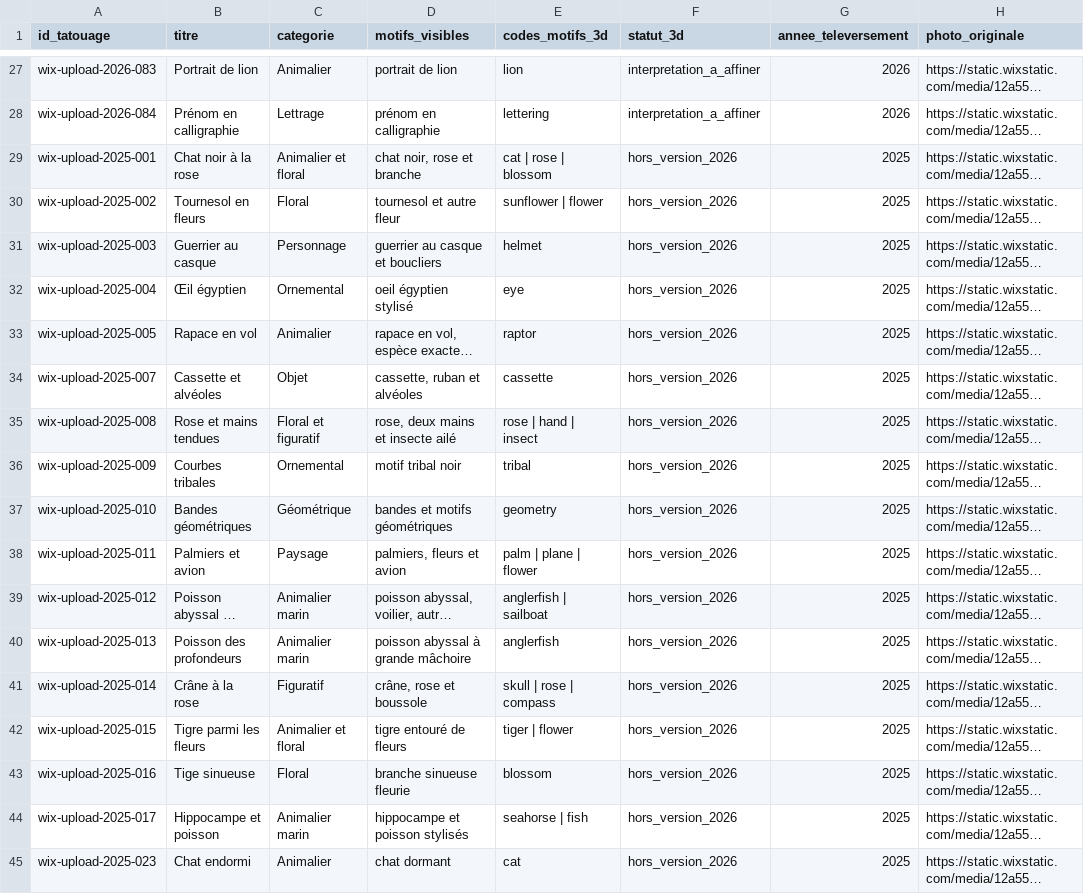
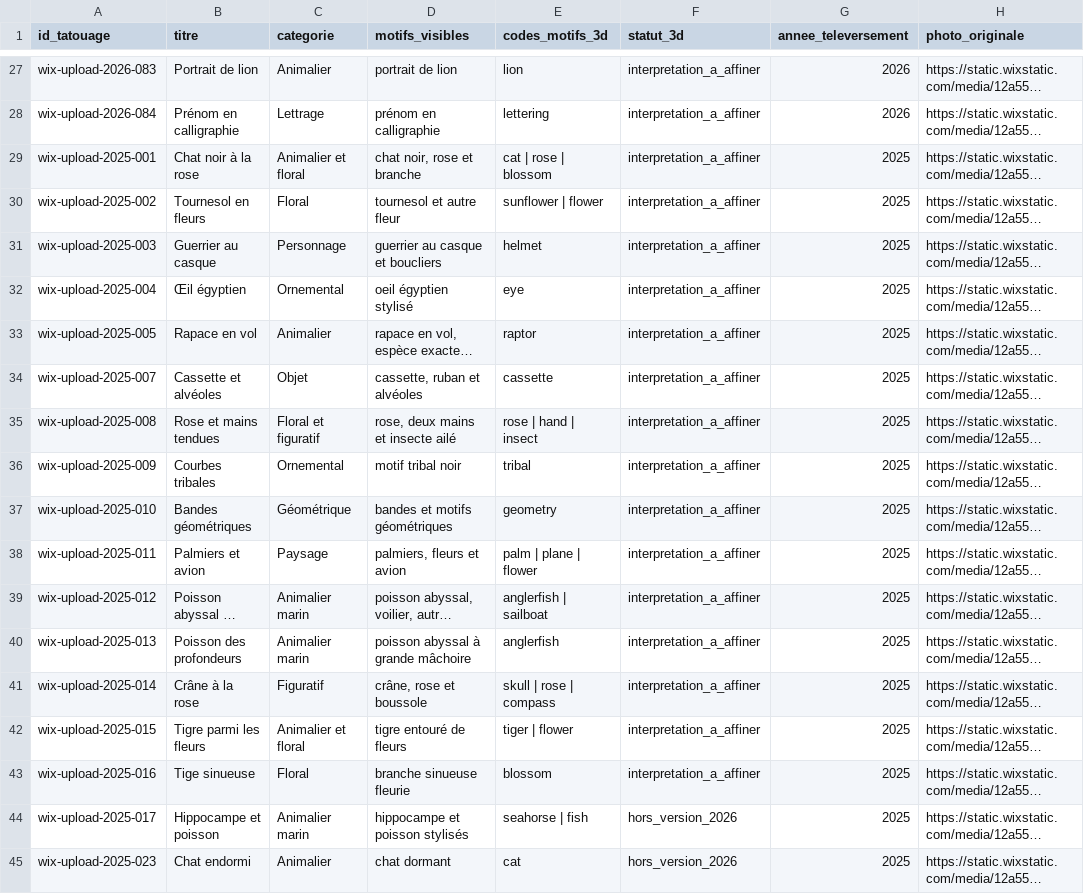
Before and after one commit to CEOMELYXJA/TATTOOmap, a CSV file: docs/suivi-modelisation.csv, drawn as a sheet; only a part is shown, gaps mark what is left out; long unchanged cells end in …; the diff names each change by its address in the sheet, - before the commit and + after, or states it on an @@ line.

```diff
--- a/docs/suivi-modelisation.csv
+++ b/docs/suivi-modelisation.csv
-F29:F43 (statut_3d): hors_version_2026
+F29:F43 (statut_3d): interpretation_a_affiner
```
Also changed, not shown: 7 other files.
